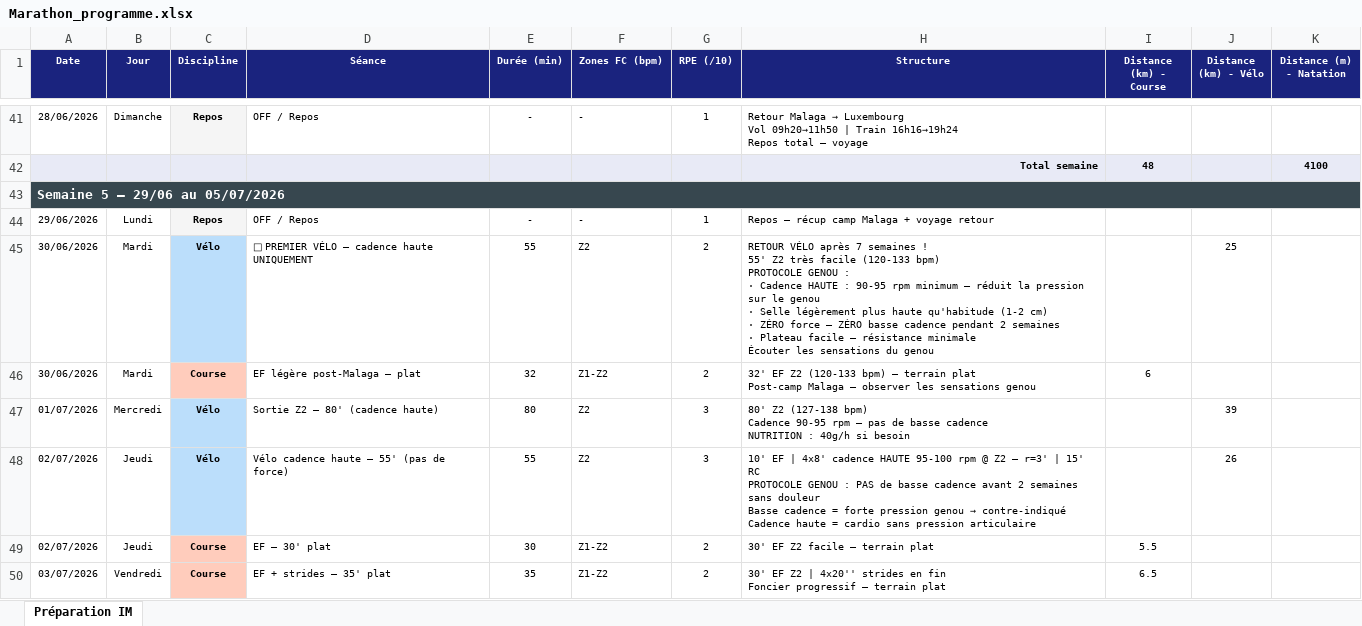
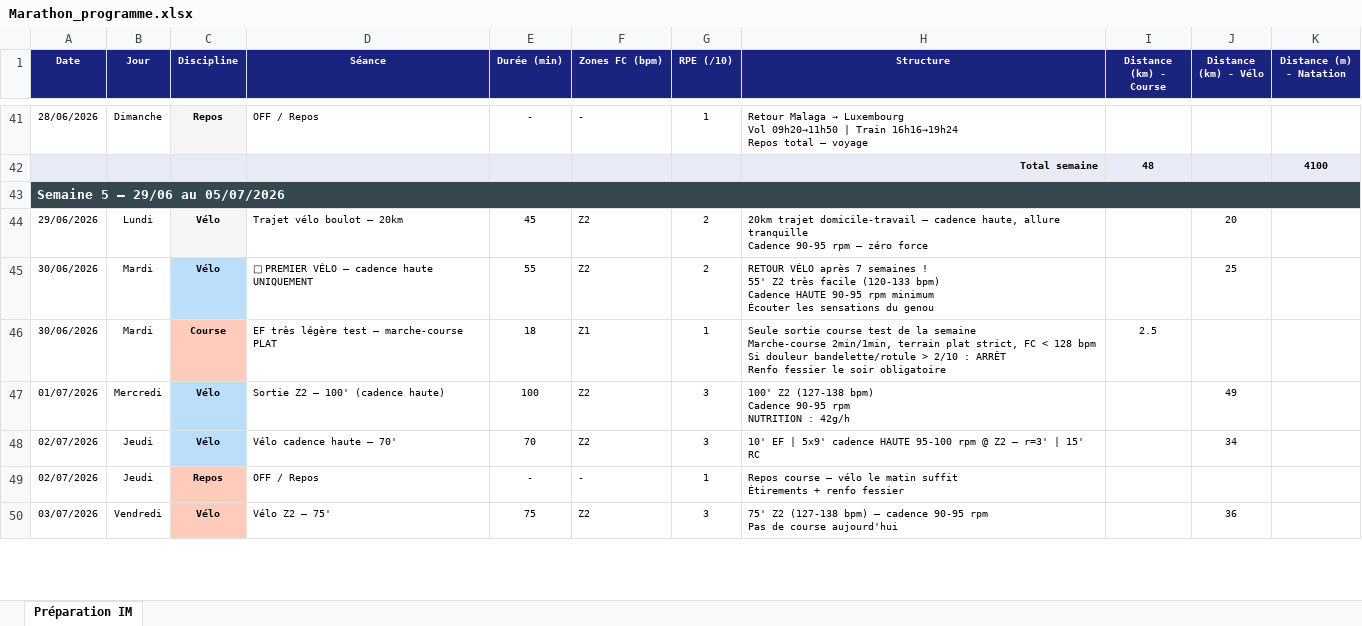
Before and after one commit to Parzio94/polar-ai-sync, an Excel workbook: Marathon_programme.xlsx, sheet Préparation IM, drawn as a sheet; only a part is shown, gaps mark what is left out; values as stored, in another font and other column widths than the file's, no borders; removed rows and columns are numbered as before the commit, all else as after; ↵ is a line break in a cell; the diff covers the shown part only; the diff names each change by its address in the sheet, - before the commit and + after, or states it on an @@ line.

```diff
--- a/Marathon_programme.xlsx (sheet Préparation IM)
+++ b/Marathon_programme.xlsx (sheet Préparation IM)
-row 44: 29/06/2026 | Lundi | Repos | OFF / Repos | - | - | 1 | Repos — récup camp Malaga + voyage retour
+row 44: 29/06/2026 | Lundi | Vélo | Trajet vélo boulot — 20km | 45 | Z2 | 2 | 20km trajet domicile-travail — cadence haute, allure tranquille ↵ Cadence 90-95 rpm — zéro force |  | 20
-H45 (Structure): …(120-133 bpm) ↵ PROTOCOLE GENOU : ↵ · Cadence HAUTE : 90-95 rpm minimum — réduit la pression sur le genou ↵ · Selle légèrement plus haute qu'habitude (1-2 cm) ↵ · ZÉRO force — ZÉRO basse cadence pendant 2 semaines ↵ · Plateau facile — résistance minimale ↵ Écouter les…
+H45 (Structure): …(120-133 bpm) ↵ Cadence HAUTE 90-95 rpm minimum ↵ Écouter les…
-D46 (Séance): EF légère post-Malaga — plat
+D46 (Séance): EF très légère test — marche-course PLAT
-E46 (Durée (min)): 32
+E46 (Durée (min)): 18
-F46 (Zones FC (bpm)): Z1-Z2
+F46 (Zones FC (bpm)): Z1
-G46 (RPE (/10)): 2
+G46 (RPE (/10)): 1
-H46 (Structure): 32' EF Z2 (120-133 bpm) — terrain plat ↵ Post-camp Malaga — observer les sensations genou
+H46 (Structure): Seule sortie course test de la semaine ↵ Marche-course 2min/1min, terrain plat strict, FC < 128 bpm ↵ Si douleur bandelette/rotule > 2/10 : ARRÊT ↵ Renfo fessier le soir obligatoire
-I46 (Distance (km) - Course): 6
+I46 (Distance (km) - Course): 2.5
-D47 (Séance): Sortie Z2 — 80' (cadence haute)
+D47 (Séance): Sortie Z2 — 100' (cadence haute)
-E47 (Durée (min)): 80
+E47 (Durée (min)): 100
-H47 (Structure): 80' Z2 (127-138 bpm) ↵ Cadence 90-95 rpm — pas de basse cadence ↵ NUTRITION : 40g/h si besoin
+H47 (Structure): 100' Z2 (127-138 bpm) ↵ Cadence 90-95 rpm ↵ NUTRITION : 42g/h
-J47 (Distance (km) - Vélo): 39
+J47 (Distance (km) - Vélo): 49
-D48 (Séance): Vélo cadence haute — 55' (pas de force)
+D48 (Séance): Vélo cadence haute — 70'
-E48 (Durée (min)): 55
+E48 (Durée (min)): 70
@@ H48 (Structure): …EF | 4x8' cadence HAUTE 95-100 rpm @ Z2 — r=3' | 15' RC ↵ PROTOCOLE GENOU : PAS de basse cadence avant 2 semaines sans douleur ↵ Basse cadence = forte pression genou → contre-indiqué ↵ Cadence haute = cardio sans pression articulaire → …EF | 5x9' cadence HAUTE 95-100 rpm @ Z2 — r=3' | 15' RC @@
-J48 (Distance (km) - Vélo): 26
+J48 (Distance (km) - Vélo): 34
-row 49: 02/07/2026 | Jeudi | Course | EF — 30' plat | 30 | Z1-Z2 | 2 | 30' EF Z2 facile — terrain plat | 5.5
-row 50: 03/07/2026 | Vendredi | Course | EF + strides — 35' plat | 35 | Z1-Z2 | 2 | 30' EF Z2 | 4x20'' strides en fin ↵ Foncier progressif — terrain plat | 6.5
+row 49: 02/07/2026 | Jeudi | Repos | OFF / Repos | - | - | 1 | Repos course — vélo le matin suffit ↵ Étirements + renfo fessier
+row 50: 03/07/2026 | Vendredi | Vélo | Vélo Z2 — 75' | 75 | Z2 | 3 | 75' Z2 (127-138 bpm) — cadence 90-95 rpm ↵ Pas de course aujourd'hui |  | 36
```
Also changed, not shown: 11 added rows, 11 removed rows and 155 edited cells elsewhere in this sheet, 9 other files.
